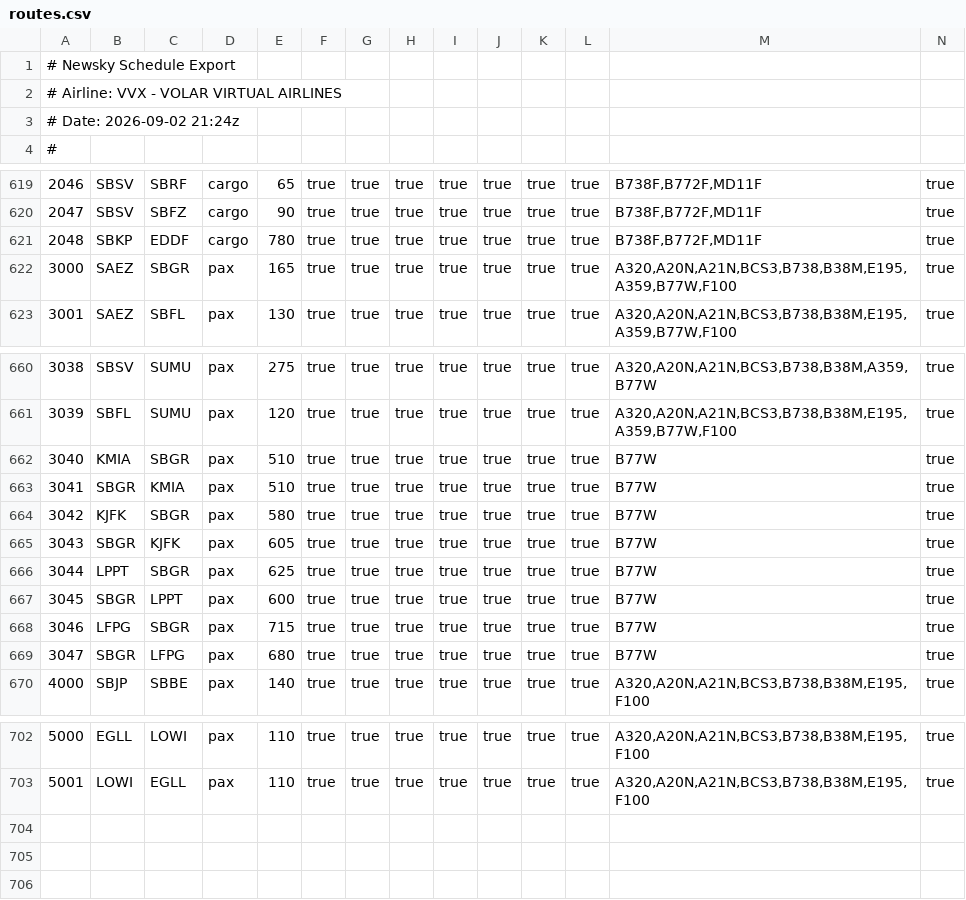
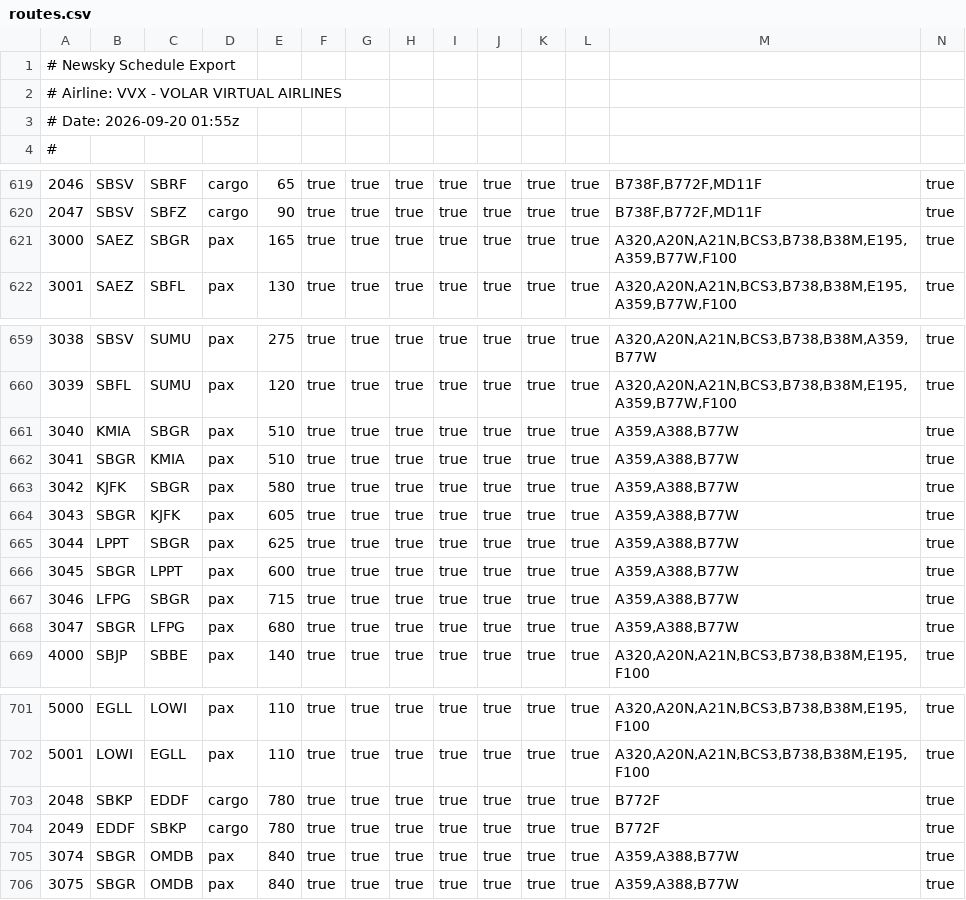
Before and after one commit to VolarVirtualAirlines/volarvirtualairlines-website, a CSV file: assets/data/routes.csv, drawn as a sheet; only a part is shown, gaps mark what is left out; removed rows and columns are numbered as before the commit, all else as after; the diff names each change by its address in the sheet, - before the commit and + after, or states it on an @@ line.

Commit message:
Add files via upload

```diff
--- a/assets/data/routes.csv
+++ b/assets/data/routes.csv
@@ column A renumbered in row 3 @@
-row 621: 2048 | SBKP | EDDF | cargo | 780 | true | true | true | true | true | true | true | B738F,B772F,MD11F | true
-M661:M668: B77W
+M661:M668: A359,A388,B77W
+row 703: 2048 | SBKP | EDDF | cargo | 780 | true | true | true | true | true | true | true | B772F | true
+row 704: 2049 | EDDF | SBKP | cargo | 780 | true | true | true | true | true | true | true | B772F | true
+row 705: 3074 | SBGR | OMDB | pax | 840 | true | true | true | true | true | true | true | A359,A388,B77W | true
+row 706: 3075 | SBGR | OMDB | pax | 840 | true | true | true | true | true | true | true | A359,A388,B77W | true
```
